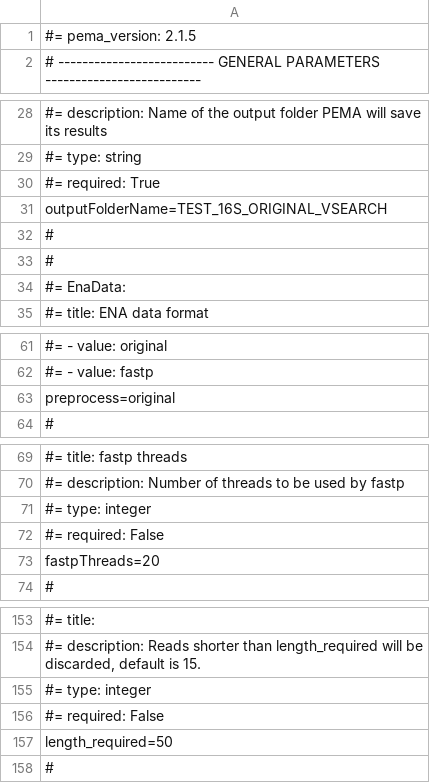
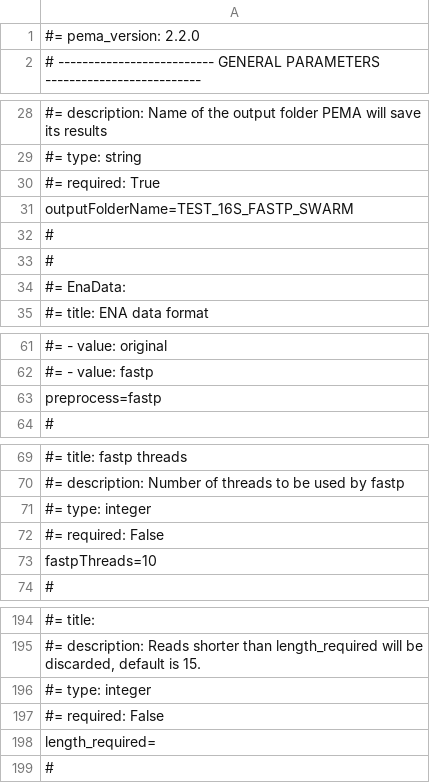
Before and after one commit to hariszaf/pema, a TSV file: sanity_check/16S/parameters_fastp_swarm.tsv, drawn as a sheet; only a part is shown, gaps mark what is left out; addresses are those after the commit; the diff covers the shown part only; the diff names each change by its address in the sheet, - before the commit and + after, or states it on an @@ line.

```diff
--- a/sanity_check/16S/parameters_fastp_swarm.tsv
+++ b/sanity_check/16S/parameters_fastp_swarm.tsv
-A1: #= pema_version: 2.1.5
+A1: #= pema_version: 2.2.0
-A31: outputFolderName=TEST_16S_ORIGINAL_VSEARCH
+A31: outputFolderName=TEST_16S_FASTP_SWARM
-A63: preprocess=original
+A63: preprocess=fastp
-A73: fastpThreads=20
+A73: fastpThreads=10
-A198: length_required=50
+A198: length_required=
```
Also changed, not shown: 80 added rows, 1 removed row and 2 edited cells elsewhere in this file, sanity_check/16S/parameters_fastp_vsearch.tsv, sanity_check/16S/parameters_org_swarm.tsv, 6 other files.
